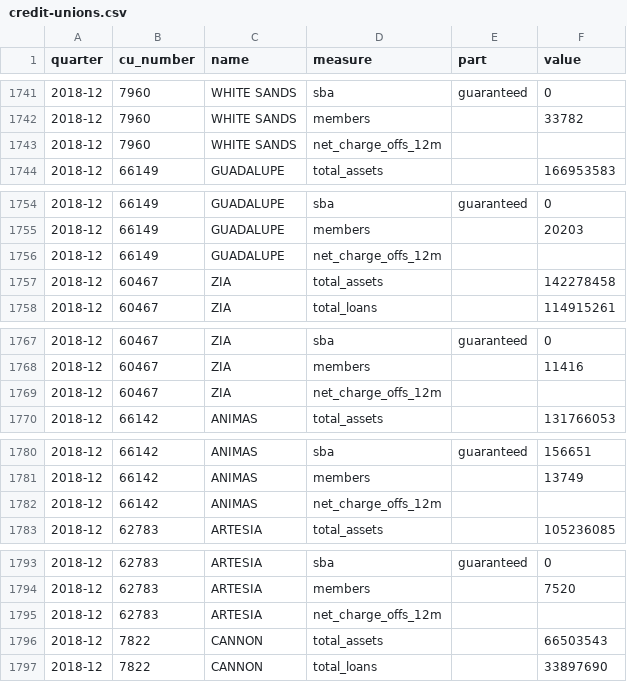
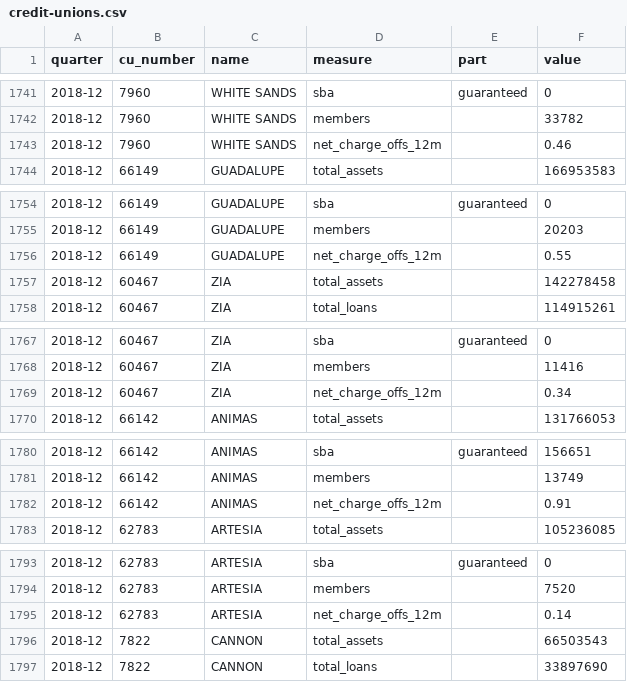
Before and after one commit to Duke-City-Ledger/nm-credit-union-data, a CSV file: out/credit-unions.csv, drawn as a sheet; only a part is shown, gaps mark what is left out; the diff covers the shown part only.

```diff
--- a/out/credit-unions.csv
+++ b/out/credit-unions.csv
@@ -1742,3 +1742,3 @@ quarter,cu_number,name,measure,part,value
 2018-12,7960,WHITE SANDS,members,,33782
-2018-12,7960,WHITE SANDS,net_charge_offs_12m,,
+2018-12,7960,WHITE SANDS,net_charge_offs_12m,,0.46
 2018-12,66149,GUADALUPE,total_assets,,166953583
@@ -1755,3 +1755,3 @@ quarter,cu_number,name,measure,part,value
 2018-12,66149,GUADALUPE,members,,20203
-2018-12,66149,GUADALUPE,net_charge_offs_12m,,
+2018-12,66149,GUADALUPE,net_charge_offs_12m,,0.55
 2018-12,60467,ZIA,total_assets,,142278458
@@ -1768,3 +1768,3 @@ quarter,cu_number,name,measure,part,value
 2018-12,60467,ZIA,members,,11416
-2018-12,60467,ZIA,net_charge_offs_12m,,
+2018-12,60467,ZIA,net_charge_offs_12m,,0.34
 2018-12,66142,ANIMAS,total_assets,,131766053
@@ -1781,3 +1781,3 @@ quarter,cu_number,name,measure,part,value
 2018-12,66142,ANIMAS,members,,13749
-2018-12,66142,ANIMAS,net_charge_offs_12m,,
+2018-12,66142,ANIMAS,net_charge_offs_12m,,0.91
 2018-12,62783,ARTESIA,total_assets,,105236085
@@ -1794,3 +1794,3 @@ quarter,cu_number,name,measure,part,value
 2018-12,62783,ARTESIA,members,,7520
-2018-12,62783,ARTESIA,net_charge_offs_12m,,
+2018-12,62783,ARTESIA,net_charge_offs_12m,,0.14
 2018-12,7822,CANNON,total_assets,,66503543
```
Also changed, not shown: 36 edited cells elsewhere in this file, 37 other files.
